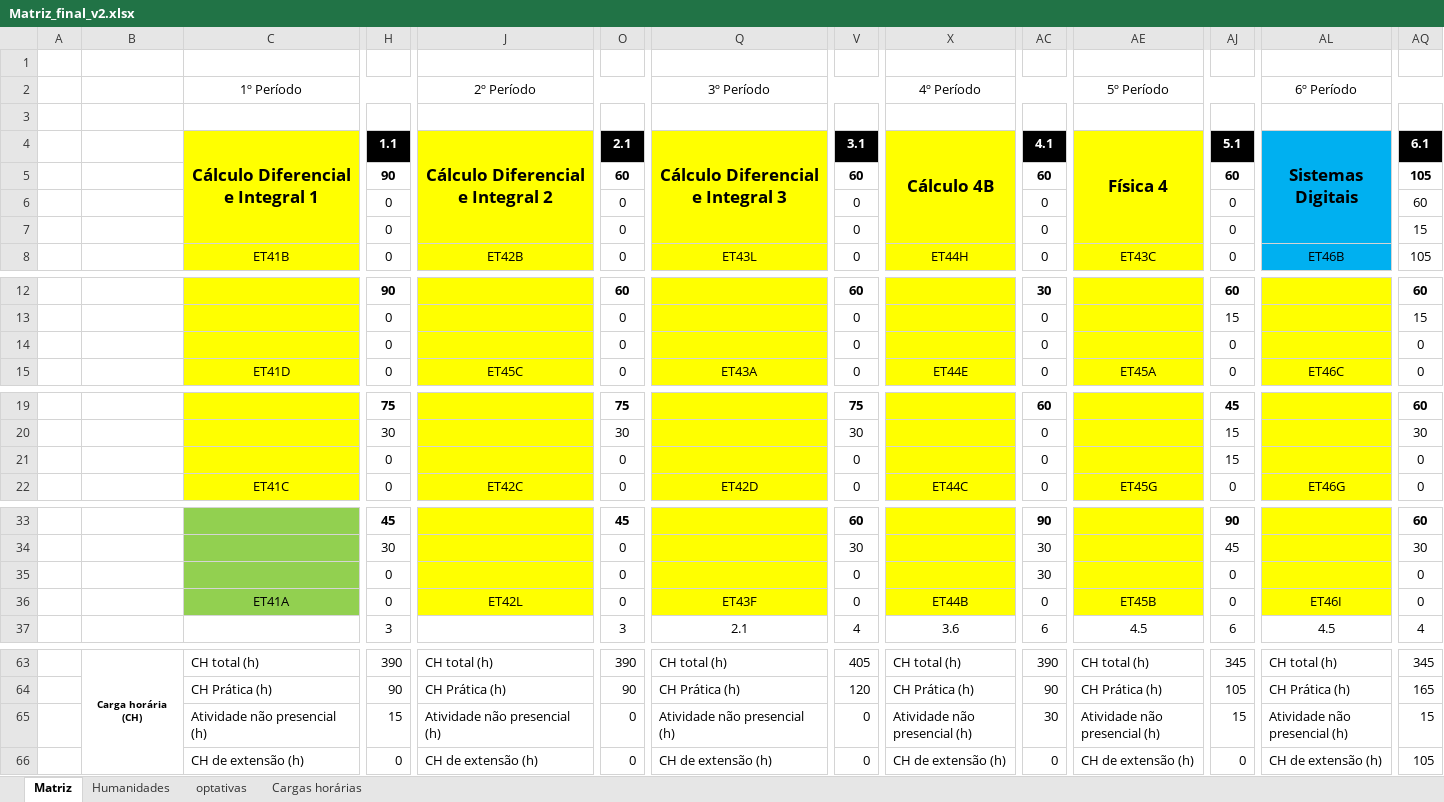
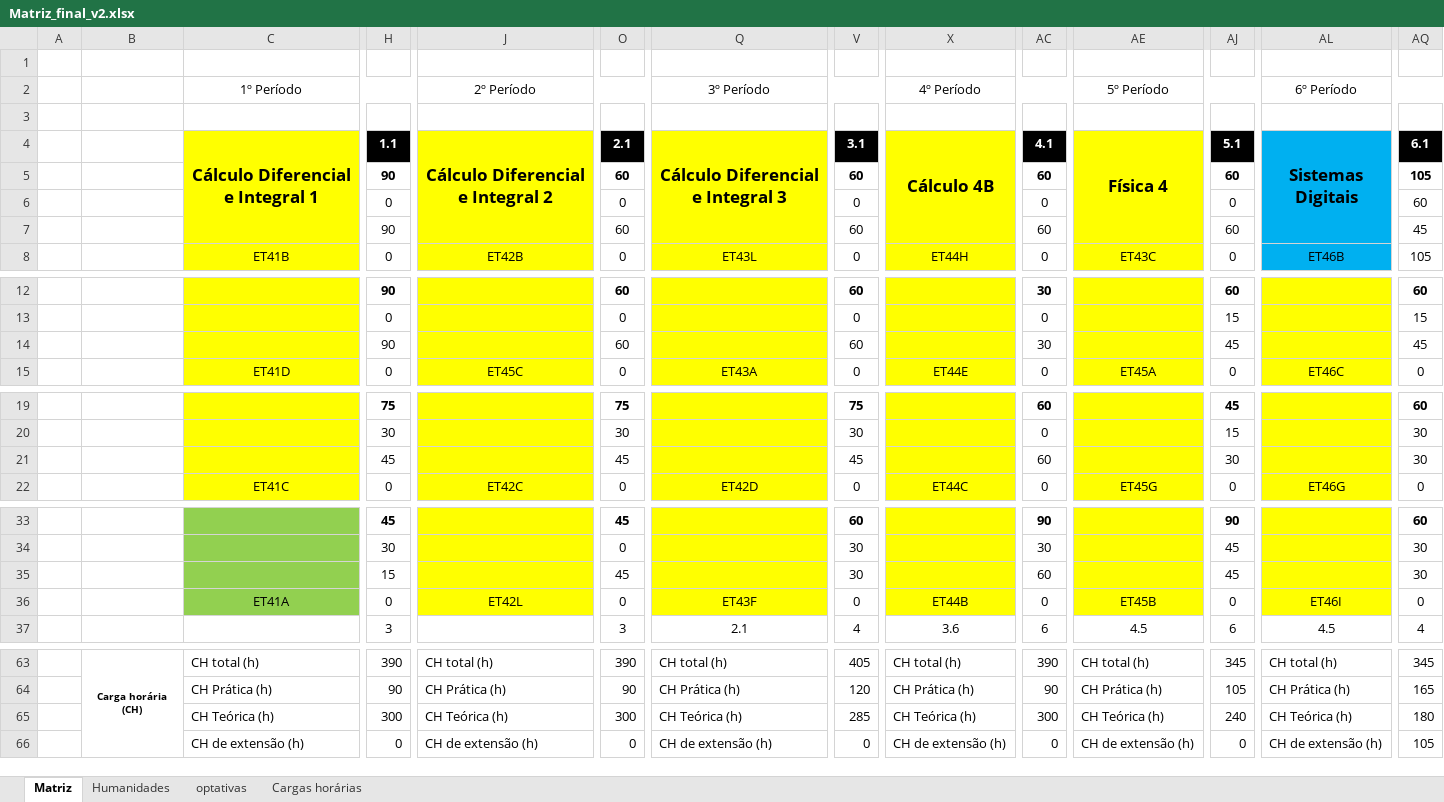
Before and after one commit to coele-td/ppc2021, an Excel workbook: Dados/Matriz_final_v2.xlsx, sheet Matriz, drawn as a sheet; only a part is shown, gaps mark what is left out; values as stored, in another font and other column widths than the file's, no borders; removed rows and columns are numbered as before the commit, all else as after; rows hold the shown columns only; the diff covers the shown part only; the diff names each change by its address in the sheet, - before the commit and + after, or states it on an @@ line.

```diff
--- a/Dados/Matriz_final_v2.xlsx (sheet Matriz)
+++ b/Dados/Matriz_final_v2.xlsx (sheet Matriz)
-row 7:  |  |  | 0 |  | 0 |  | 0 |  | 0 |  | 0 |  | 15
+row 7:  |  |  | 90 |  | 60 |  | 60 |  | 60 |  | 60 |  | 45
-row 14:  |  |  | 0 |  | 0 |  | 0 |  | 0 |  | 0 |  | 0
+row 14:  |  |  | 90 |  | 60 |  | 60 |  | 30 |  | 45 |  | 45
-row 21:  |  |  | 0 |  | 0 |  | 0 |  | 0 |  | 15 |  | 0
+row 21:  |  |  | 45 |  | 45 |  | 45 |  | 60 |  | 30 |  | 30
-row 35:  |  |  | 0 |  | 0 |  | 0 |  | 30 |  | 0 |  | 0
+row 35:  |  |  | 15 |  | 45 |  | 30 |  | 60 |  | 45 |  | 30
-row 65:  |  | Atividade não presencial (h) | 15 | Atividade não presencial (h) | 0 | Atividade não presencial (h) | 0 | Atividade não presencial (h) | 30 | Atividade não presencial (h) | 15 | Atividade não presencial (h) | 15
+row 65:  |  | CH Teórica (h) | 300 | CH Teórica (h) | 300 | CH Teórica (h) | 285 | CH Teórica (h) | 300 | CH Teórica (h) | 240 | CH Teórica (h) | 180
```
Also changed, not shown: 2 added rows, 2 removed rows, 6 edited cells and cell formats elsewhere in this sheet, 6 other files.
